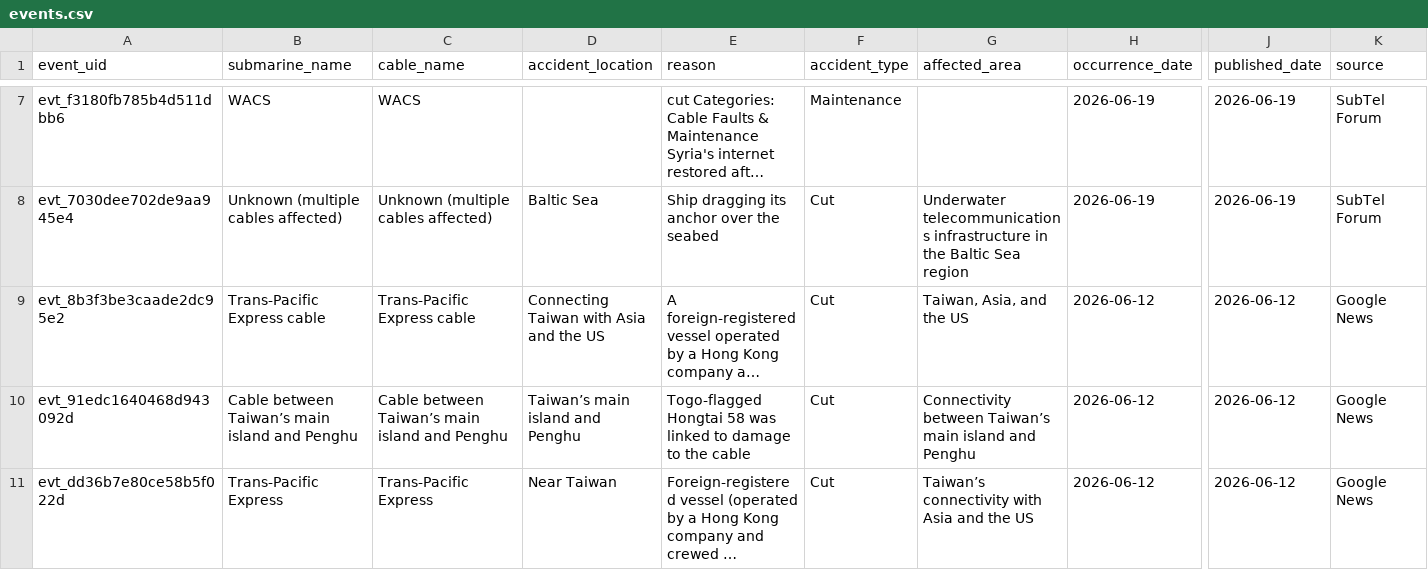
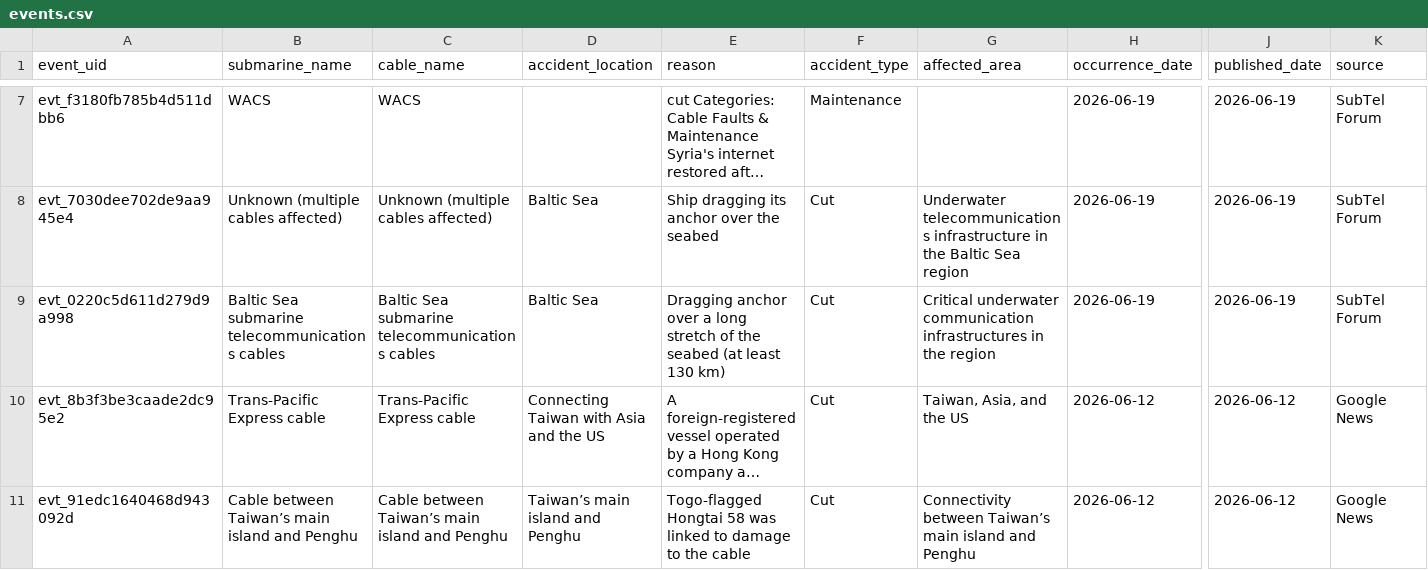
Before and after one commit to li-yang23/submarine-cable-monitor, a CSV file: docs/data/events.csv, drawn as a sheet; only a part is shown, gaps mark what is left out; the shorter side is filled out with more unchanged rows; long unchanged cells end in …; rows hold the shown columns only; the diff covers the shown part only; the diff names each change by its address in the sheet, - before the commit and + after, or states it on an @@ line.

```diff
--- a/docs/data/events.csv
+++ b/docs/data/events.csv
+row 9: evt_0220c5d611d279d9a998 | Baltic Sea submarine telecommunications cables | Baltic Sea submarine telecommunications cables | Baltic Sea | Dragging anchor over a long stretch of the seabed (at least 130 km) | Cut | Critical underwater communication infrastructures in the region | 2026-06-19 | 2026-06-19 | SubTel Forum
```
Also changed, not shown: 2 added rows and 1 edited cell elsewhere in this file, 2 other files.
